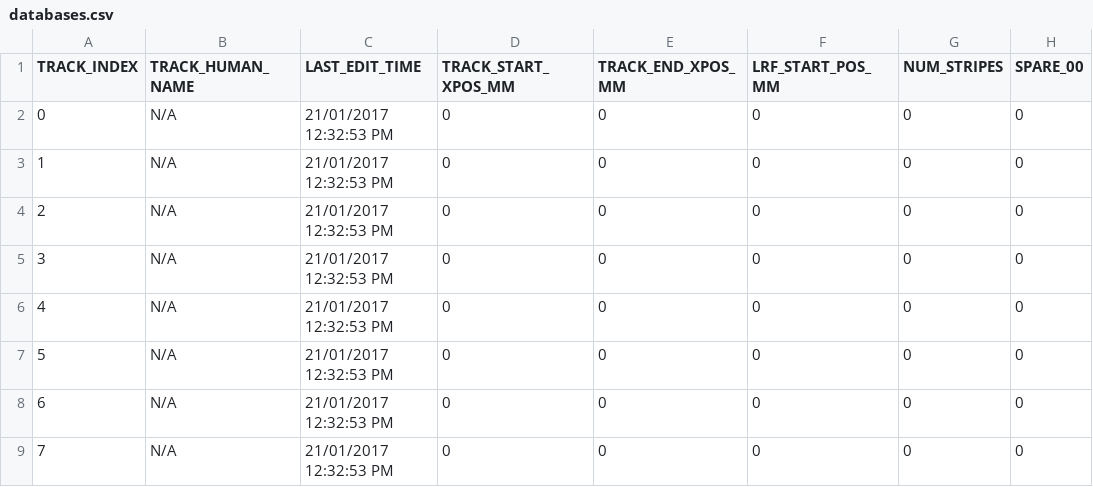
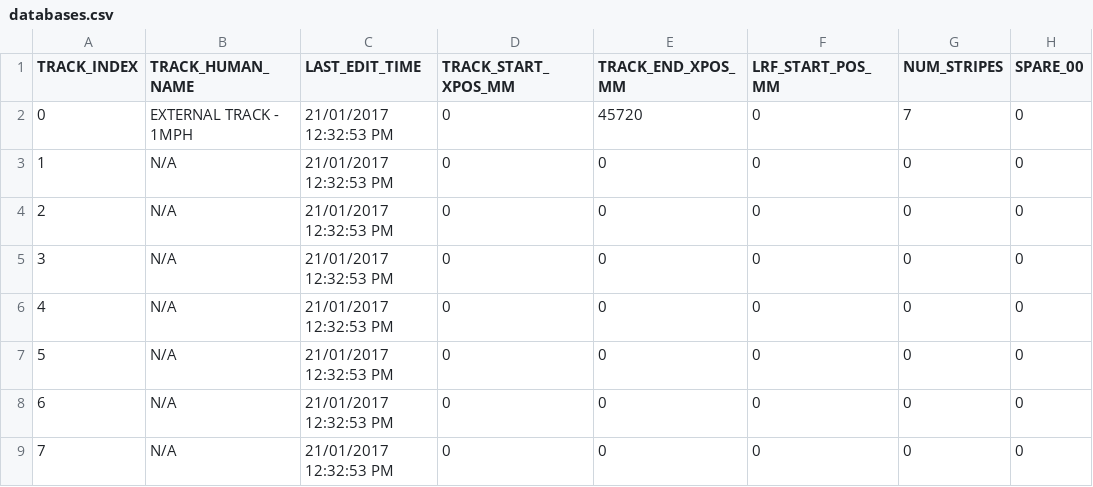
Before and after one commit to rLoopTeam/eng-software-pod, a CSV file: FIRMWARE/PROJECT_CODE/LCCM655__RLOOP__FCU_CORE/FLIGHT_CONTROLLER/TRACK_DATABASE/DATABASES/databases.csv, drawn as a sheet; only a part is shown; the diff names each change by its address in the sheet, - before the commit and + after, or states it on an @@ line.

Commit message:
[update] working on track databse

```diff
--- a/FIRMWARE/PROJECT_CODE/LCCM655__RLOOP__FCU_CORE/FLIGHT_CONTROLLER/TRACK_DATABASE/DATABASES/databases.csv
+++ b/FIRMWARE/PROJECT_CODE/LCCM655__RLOOP__FCU_CORE/FLIGHT_CONTROLLER/TRACK_DATABASE/DATABASES/databases.csv
-B2 (TRACK_HUMAN_NAME): N/A
+B2 (TRACK_HUMAN_NAME): EXTERNAL TRACK - 1MPH
-E2 (TRACK_END_XPOS_MM): 0
+E2 (TRACK_END_XPOS_MM): 45720
-G2 (NUM_STRIPES): 0
+G2 (NUM_STRIPES): 7
```
Also changed, not shown: 19 other files.
